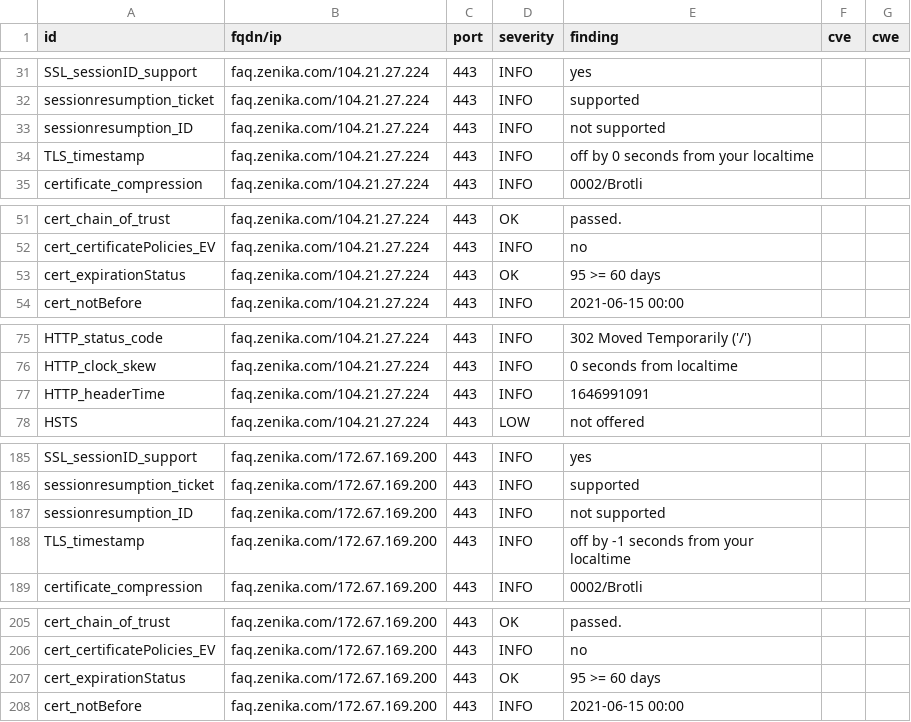
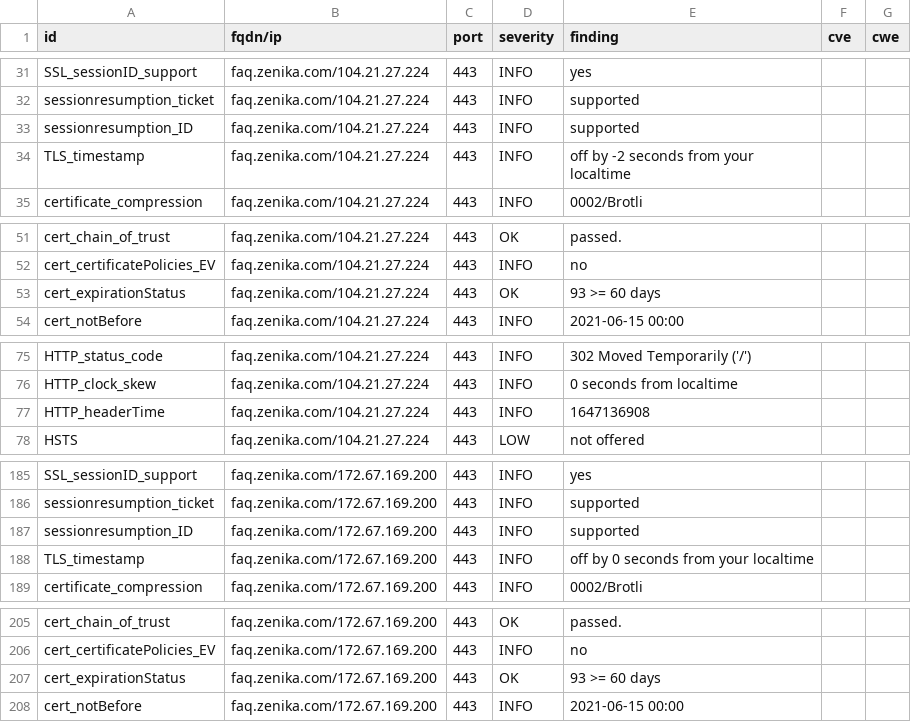
Before and after one commit to arthurzenika/dashlord-zenika, a CSV file: results/aHR0cHM6Ly9mYXEuemVuaWthLmNvbQ==/testssl.csv, drawn as a sheet; only a part is shown, gaps mark what is left out; the diff covers the shown part only.

```diff
--- a/results/aHR0cHM6Ly9mYXEuemVuaWthLmNvbQ==/testssl.csv
+++ b/results/aHR0cHM6Ly9mYXEuemVuaWthLmNvbQ==/testssl.csv
@@ -32,4 +32,4 @@
 "sessionresumption_ticket","faq.zenika.com/104.21.27.224","443","INFO","supported","",""
-"sessionresumption_ID","faq.zenika.com/104.21.27.224","443","INFO","not supported","",""
-"TLS_timestamp","faq.zenika.com/104.21.27.224","443","INFO","off by 0 seconds from your localtime","",""
+"sessionresumption_ID","faq.zenika.com/104.21.27.224","443","INFO","supported","",""
+"TLS_timestamp","faq.zenika.com/104.21.27.224","443","INFO","off by -2 seconds from your localtime","",""
 "certificate_compression","faq.zenika.com/104.21.27.224","443","INFO","0002/Brotli","",""
@@ -52,3 +52,3 @@
 "cert_certificatePolicies_EV","faq.zenika.com/104.21.27.224","443","INFO","no","",""
-"cert_expirationStatus","faq.zenika.com/104.21.27.224","443","OK","95 >= 60 days","",""
+"cert_expirationStatus","faq.zenika.com/104.21.27.224","443","OK","93 >= 60 days","",""
 "cert_notBefore","faq.zenika.com/104.21.27.224","443","INFO","2021-06-15 00:00","",""
@@ -76,3 +76,3 @@
 "HTTP_clock_skew","faq.zenika.com/104.21.27.224","443","INFO","0 seconds from localtime","",""
-"HTTP_headerTime","faq.zenika.com/104.21.27.224","443","INFO","1646991091","",""
+"HTTP_headerTime","faq.zenika.com/104.21.27.224","443","INFO","1647136908","",""
 "HSTS","faq.zenika.com/104.21.27.224","443","LOW","not offered","",""
@@ -186,4 +186,4 @@
 "sessionresumption_ticket","faq.zenika.com/172.67.169.200","443","INFO","supported","",""
-"sessionresumption_ID","faq.zenika.com/172.67.169.200","443","INFO","not supported","",""
-"TLS_timestamp","faq.zenika.com/172.67.169.200","443","INFO","off by -1 seconds from your localtime","",""
+"sessionresumption_ID","faq.zenika.com/172.67.169.200","443","INFO","supported","",""
+"TLS_timestamp","faq.zenika.com/172.67.169.200","443","INFO","off by 0 seconds from your localtime","",""
 "certificate_compression","faq.zenika.com/172.67.169.200","443","INFO","0002/Brotli","",""
@@ -206,3 +206,3 @@
 "cert_certificatePolicies_EV","faq.zenika.com/172.67.169.200","443","INFO","no","",""
-"cert_expirationStatus","faq.zenika.com/172.67.169.200","443","OK","95 >= 60 days","",""
+"cert_expirationStatus","faq.zenika.com/172.67.169.200","443","OK","93 >= 60 days","",""
 "cert_notBefore","faq.zenika.com/172.67.169.200","443","INFO","2021-06-15 00:00","",""
```
Also changed, not shown: 1 edited cell elsewhere in this file, 13 other files.
